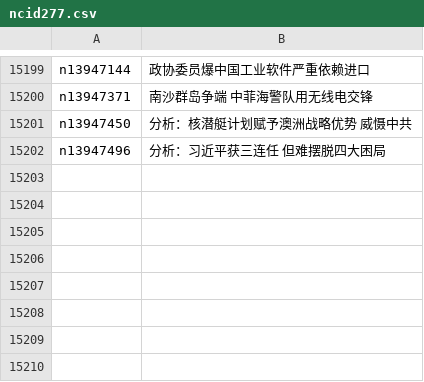
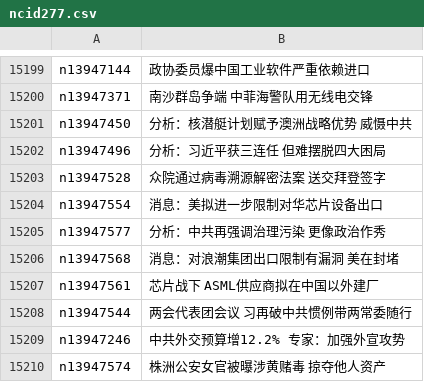
Before and after one commit to epic-marker/epoch-news, a CSV file: indexes/ncid277.csv, drawn as a sheet; only a part is shown, gaps mark what is left out; the diff names each change by its address in the sheet, - before the commit and + after, or states it on an @@ line.

```diff
--- a/indexes/ncid277.csv
+++ b/indexes/ncid277.csv
+row 15203: n13947528 | 众院通过病毒溯源解密法案 送交拜登签字
+row 15204: n13947554 | 消息：美拟进一步限制对华芯片设备出口
+row 15205: n13947577 | 分析：中共再强调治理污染 更像政治作秀
+row 15206: n13947568 | 消息：对浪潮集团出口限制有漏洞 美在封堵
+row 15207: n13947561 | 芯片战下 ASML供应商拟在中国以外建厂
+row 15208: n13947544 | 两会代表团会议 习再破中共惯例带两常委随行
+row 15209: n13947246 | 中共外交预算增12.2% 专家：加强外宣攻势
+row 15210: n13947574 | 株洲公安女官被曝涉黄赌毒 掠夺他人资产
```
Also changed, not shown: indexes/ncid1078158.csv, indexes/ncid1078159.csv, 49 other files.
